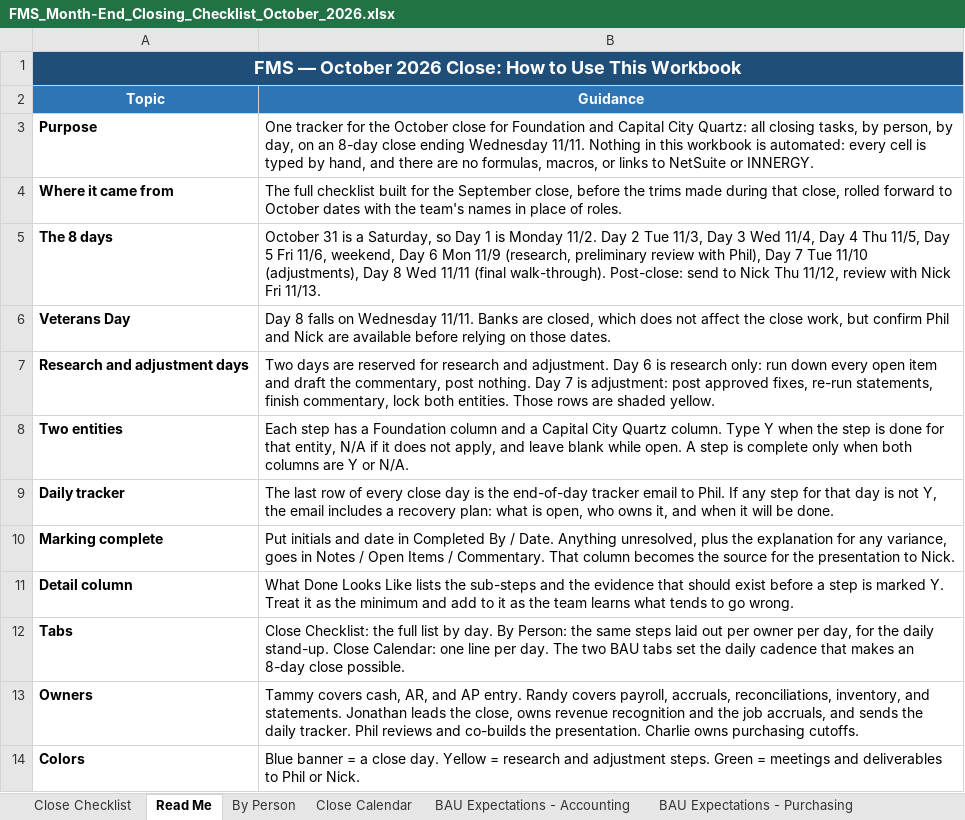
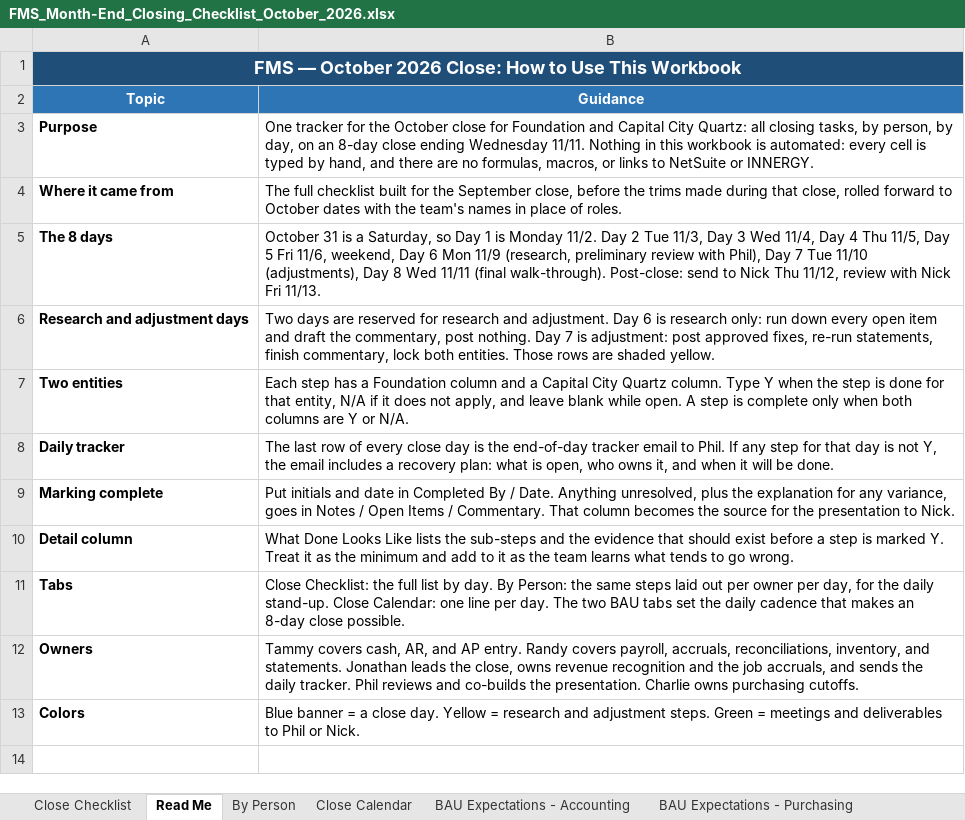
Before and after one commit to JSniderFoundation/Claude-Cloud, an Excel workbook: docs/FMS_Month-End_Closing_Checklist_October_2026.xlsx, sheet Read Me, drawn as a sheet; values as stored, in another font and other column widths than the file's, no borders; the diff names each change by its address in the sheet, - before the commit and + after, or states it on an @@ line.

```diff
--- a/docs/FMS_Month-End_Closing_Checklist_October_2026.xlsx (sheet Read Me)
+++ b/docs/FMS_Month-End_Closing_Checklist_October_2026.xlsx (sheet Read Me)
-row 6: Veterans Day | Day 8 falls on Wednesday 11/11. Banks are closed, which does not affect the close work, but confirm Phil and Nick are available before relying on those dates.
```
Also changed, not shown: sheet Close Calendar, sheet Close Checklist, docs/20261102_Day_0_Month_End_Close_Checklist.xlsx.
